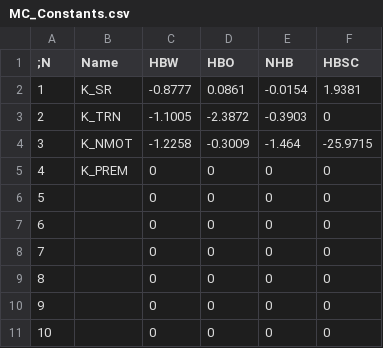
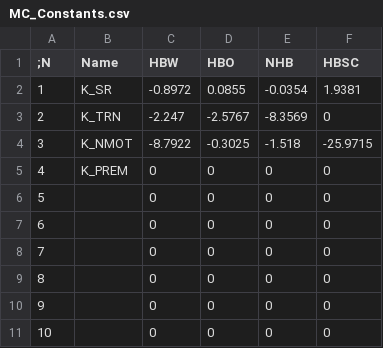
Before and after one commit to pbsag/winfred, a CSV file: Params/mc/MC_Constants.csv, drawn as a sheet.

Commit message:
Update mode choice constants
update mc constants with dc calibration

```diff
--- a/Params/mc/MC_Constants.csv
+++ b/Params/mc/MC_Constants.csv
@@ -1,5 +1,5 @@
 ;N,Name,HBW,HBO,NHB,HBSC
-1,K_SR,-0.8777,0.0861,-0.0154,1.9381
-2,K_TRN,-1.1005,-2.3872,-0.3903,0
-3,K_NMOT,-1.2258,-0.3009,-1.464,-25.9715
+1,K_SR,-0.8972,0.0855,-0.0354,1.9381
+2,K_TRN,-2.247,-2.5767,-8.3569,0
+3,K_NMOT,-8.7922,-0.3025,-1.518,-25.9715
 4,K_PREM,0,0,0,0
```
